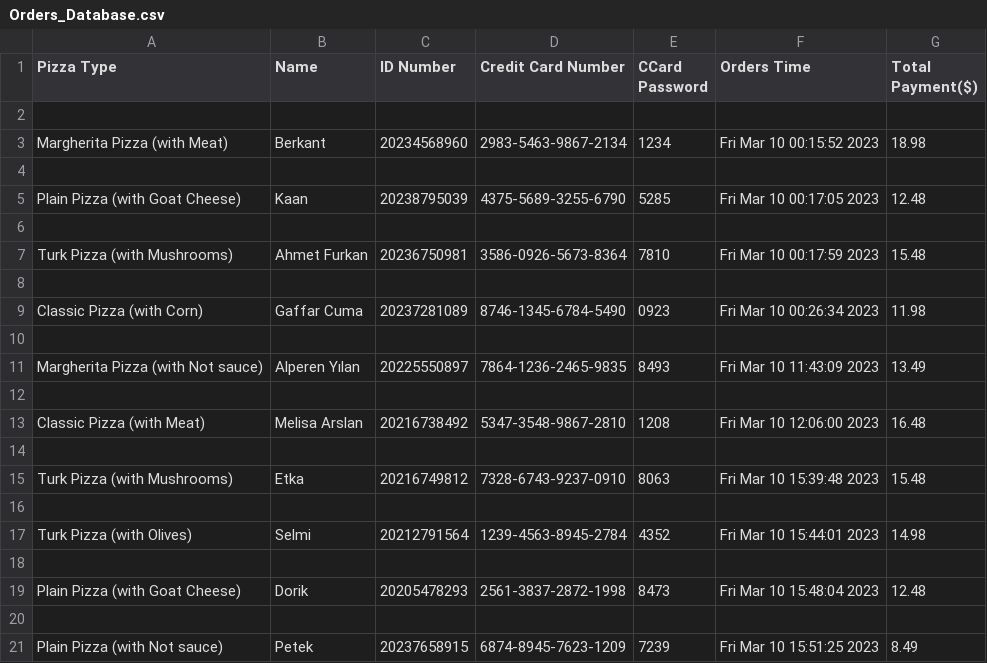
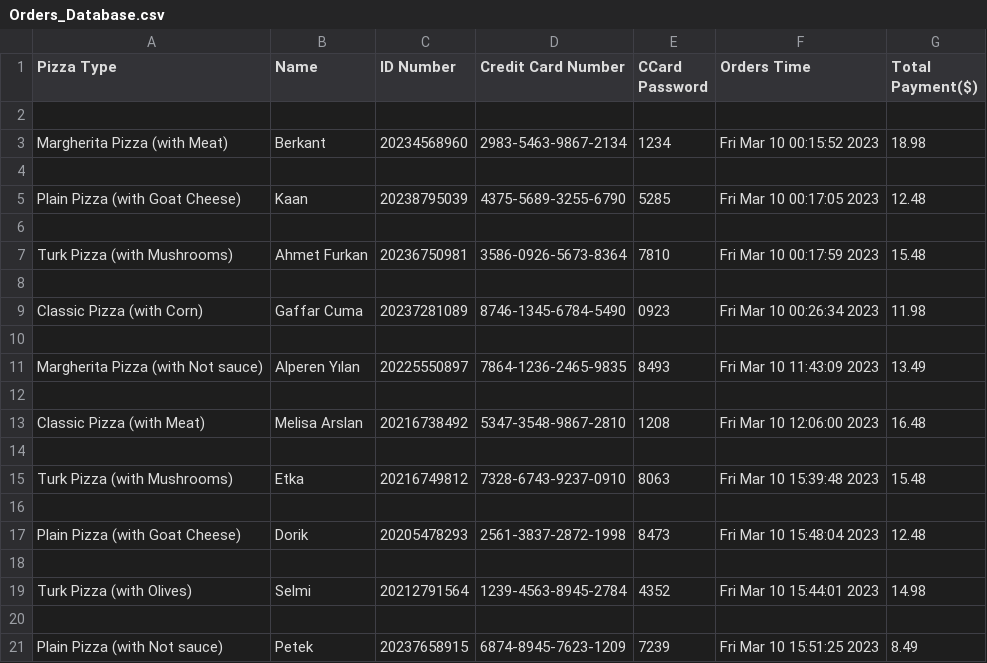
Before and after one commit to Berkantagur/PizzaOrderSystem, a CSV file: Orders_Database.csv, drawn as a sheet.

Commit message:
.py

```diff
--- a/Orders_Database.csv
+++ b/Orders_Database.csv
@@ -16,5 +16,5 @@ Turk Pizza (with Mushrooms),Etka,20216749812,7328-6743-9237-0910,8063,Fri Mar 10
 
+Plain Pizza (with Goat Cheese),Dorik,20205478293,2561-3837-2872-1998,8473,Fri Mar 10 15:48:04 2023,12.48
+
 Turk Pizza (with Olives),Selmi ,20212791564,1239-4563-8945-2784,4352,Fri Mar 10 15:44:01 2023,14.98
-
-Plain Pizza (with Goat Cheese),Dorik,20205478293,2561-3837-2872-1998,8473,Fri Mar 10 15:48:04 2023,12.48
 
```
